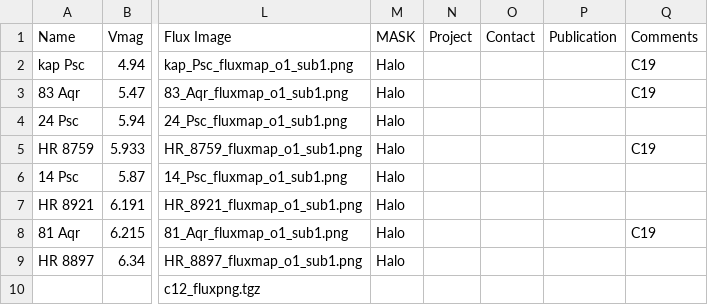
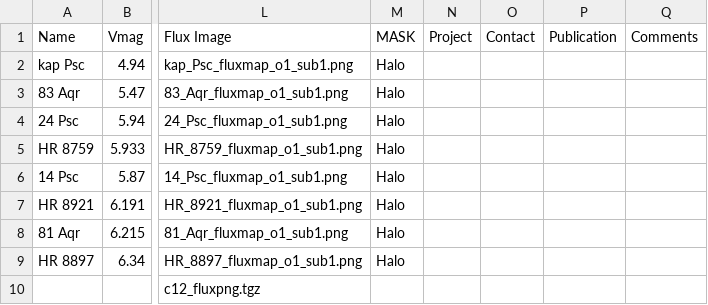
Before and after one commit to benjaminpope/k2halo, a CSV file: data/haloC12.csv, drawn as a sheet; only a part is shown, gaps mark what is left out; the diff names each change by its address in the sheet, - before the commit and + after, or states it on an @@ line.

```diff
--- a/data/haloC12.csv
+++ b/data/haloC12.csv
-Q2:Q3 (Comments): C19
+Q2:Q3 (Comments): (empty)
-Q5 (Comments): C19
+Q5 (Comments): (empty)
-Q8 (Comments): C19
+Q8 (Comments): (empty)
```
Also changed, not shown: data/haloC11.csv, data/haloC13.csv, 16 other files.
